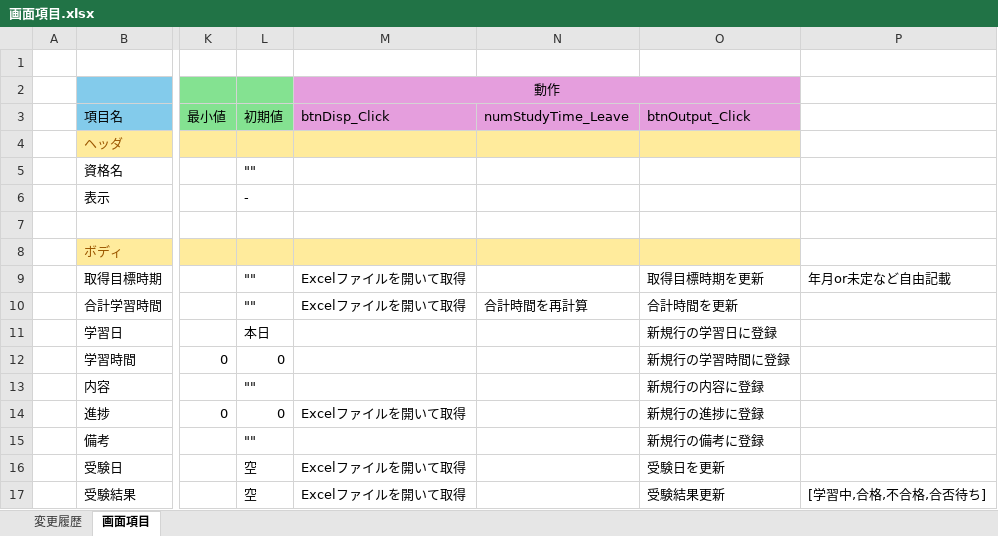
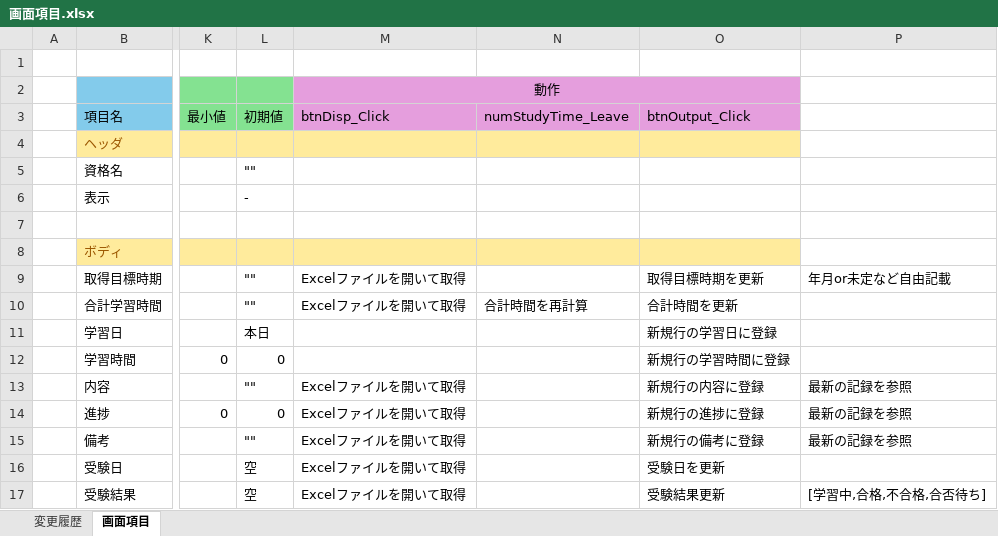
Before and after one commit to Yzumi158pri/StudyLogger, an Excel workbook: Document/設計/画面項目.xlsx, sheet 画面項目, drawn as a sheet; only a part is shown, gaps mark what is left out; values as stored, in another font and other column widths than the file's, no borders; the diff names each change by its address in the sheet, - before the commit and + after, or states it on an @@ line.

```diff
--- a/Document/設計/画面項目.xlsx (sheet 画面項目)
+++ b/Document/設計/画面項目.xlsx (sheet 画面項目)
-M13 (btnDisp_Click): (empty)
+M13 (btnDisp_Click): Excelファイルを開いて取得
-P13:P15: (empty)
+P13:P15: 最新の記録を参照
-M15 (btnDisp_Click): (empty)
+M15 (btnDisp_Click): Excelファイルを開いて取得
```
Also changed, not shown: Document/課題一覧表.xlsx, 13 other files.
